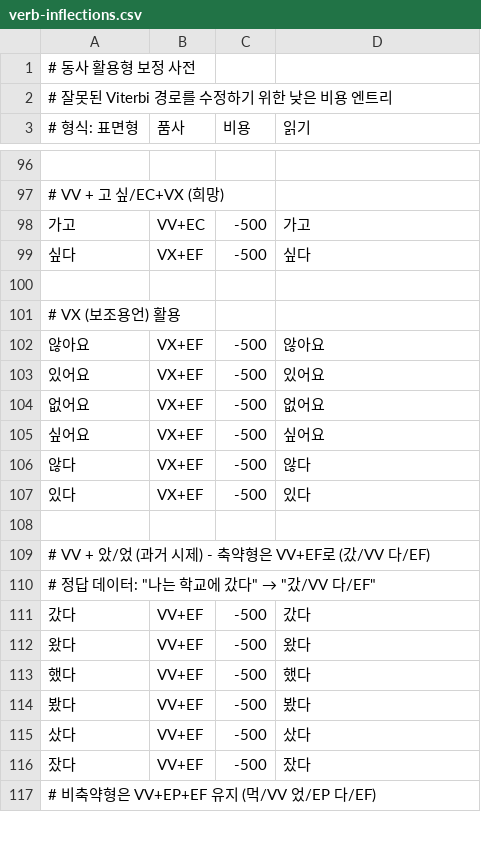
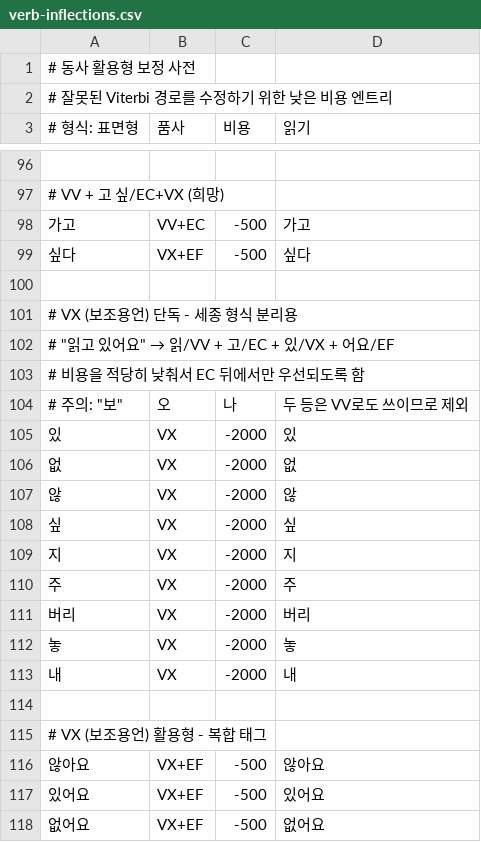
Before and after one commit to hephaex/mecab-ko, a CSV file: data/user-dict/verb-inflections.csv, drawn as a sheet; only a part is shown, gaps mark what is left out; the shorter side is filled out with more unchanged rows.

Commit message:
feat(dict): Add VX (auxiliary verb) entries to user dictionary
Add standalone VX entries (있, 없, 않, 싶, 지, 주, 버리, 놓, 내) to improve
Sejong format conversion accuracy for auxiliary verbs.

Accuracy improvement:
- VX accuracy: 5.7% → 40.0%
- Overall token accuracy: 36.3% → 41.8%
- Sentence accuracy: 17.7% → 26.3%

These entries help the tokenizer correctly identify auxiliary verbs
in patterns like "읽고 있어요" → 읽/VV + 고/EC + 있/VX + 어요/EF

```diff
--- a/data/user-dict/verb-inflections.csv
+++ b/data/user-dict/verb-inflections.csv
@@ -100,3 +100,17 @@
 
-# VX (보조용언) 활용
+# VX (보조용언) 단독 - 세종 형식 분리용
+# "읽고 있어요" → 읽/VV + 고/EC + 있/VX + 어요/EF
+# 비용을 적당히 낮춰서 EC 뒤에서만 우선되도록 함
+# 주의: "보", "오", "나", "두" 등은 VV로도 쓰이므로 제외
+있,VX,-2000,있
+없,VX,-2000,없
+않,VX,-2000,않
+싶,VX,-2000,싶
+지,VX,-2000,지
+주,VX,-2000,주
+버리,VX,-2000,버리
+놓,VX,-2000,놓
+내,VX,-2000,내
+
+# VX (보조용언) 활용형 - 복합 태그
 않아요,VX+EF,-500,않아요
```
